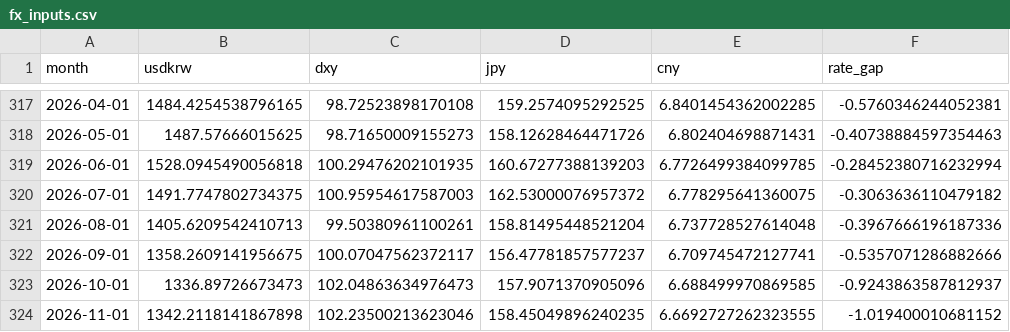
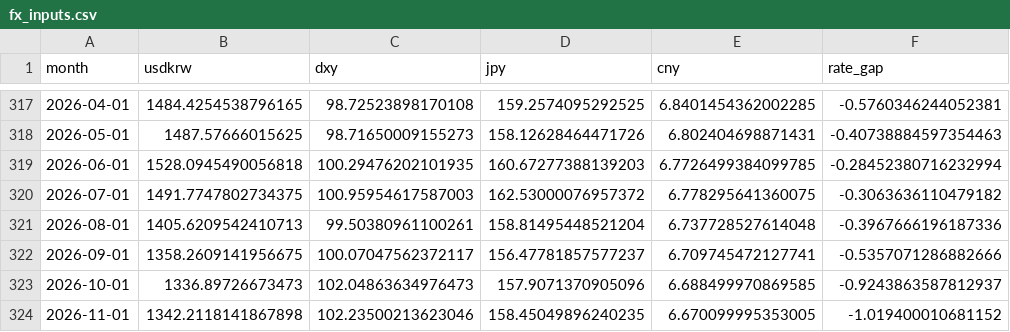
Before and after one commit to namyikim/predict_stock, a CSV file: macro_history/fx_inputs.csv, drawn as a sheet; only a part is shown, gaps mark what is left out; the diff names each change by its address in the sheet, - before the commit and + after, or states it on an @@ line.

```diff
--- a/macro_history/fx_inputs.csv
+++ b/macro_history/fx_inputs.csv
-E324 (cny): 6.6692727262323555
+E324 (cny): 6.670099995353005
```
Also changed, not shown: 1 other file.
